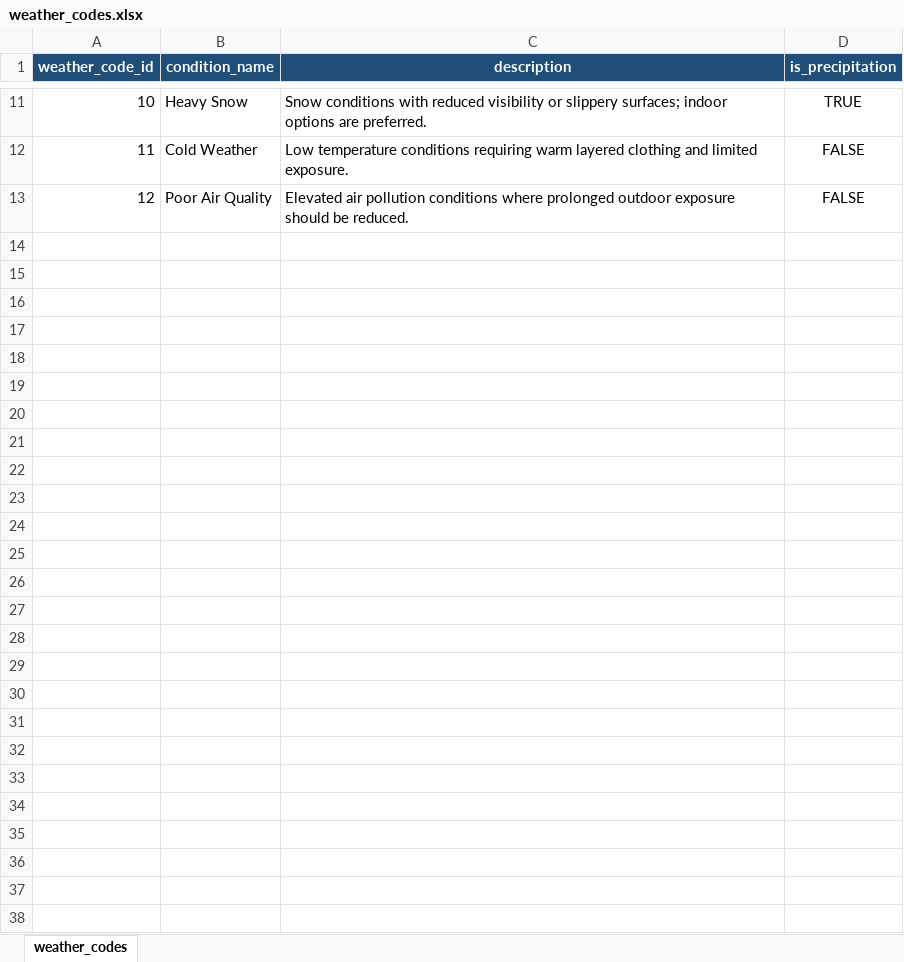
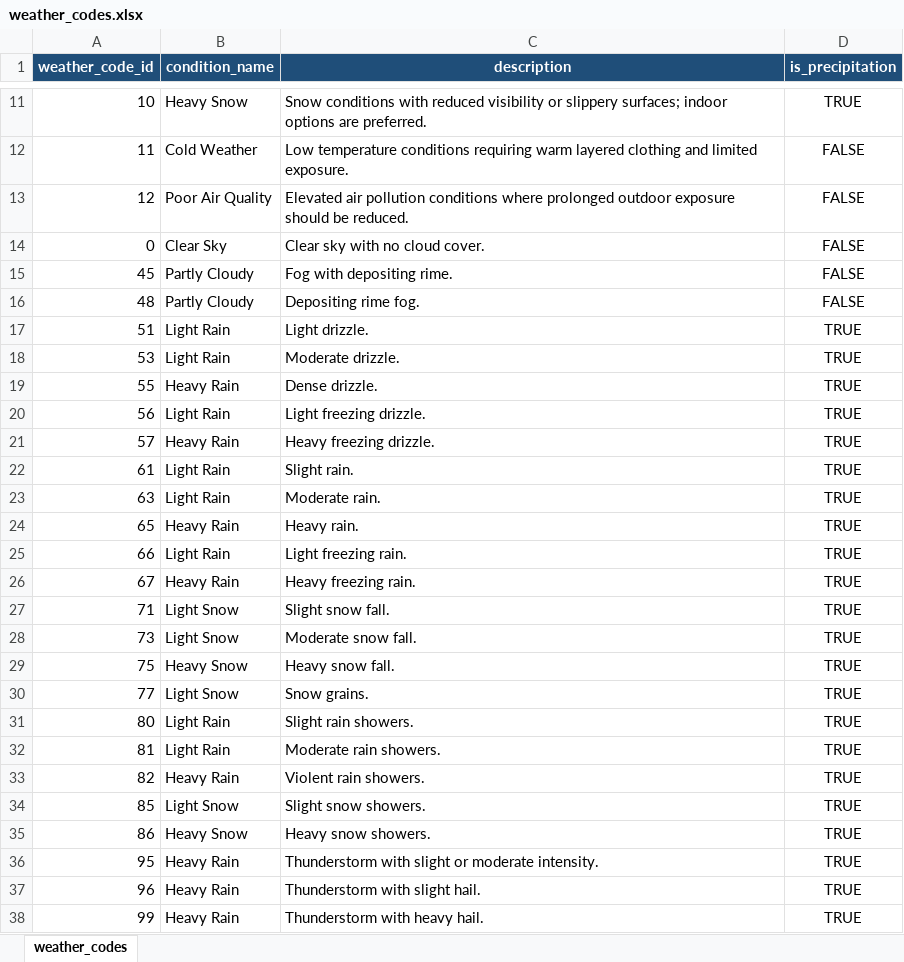
Before and after one commit to linnetnkathah28-cell/Environmental_Activity_Safety_Recommendation--ETL, an Excel workbook: data/weather_codes.xlsx, sheet weather_codes, drawn as a sheet; only a part is shown, gaps mark what is left out; values as stored, in another font and other column widths than the file's, no borders; table styles not drawn; the diff names each change by its address in the sheet, - before the commit and + after, or states it on an @@ line.

```diff
--- a/data/weather_codes.xlsx (sheet weather_codes)
+++ b/data/weather_codes.xlsx (sheet weather_codes)
+row 14: 0 | Clear Sky | Clear sky with no cloud cover. | FALSE
+row 15: 45 | Partly Cloudy | Fog with depositing rime. | FALSE
+row 16: 48 | Partly Cloudy | Depositing rime fog. | FALSE
+row 17: 51 | Light Rain | Light drizzle. | TRUE
+row 18: 53 | Light Rain | Moderate drizzle. | TRUE
+row 19: 55 | Heavy Rain | Dense drizzle. | TRUE
+row 20: 56 | Light Rain | Light freezing drizzle. | TRUE
+row 21: 57 | Heavy Rain | Heavy freezing drizzle. | TRUE
+row 22: 61 | Light Rain | Slight rain. | TRUE
+row 23: 63 | Light Rain | Moderate rain. | TRUE
+row 24: 65 | Heavy Rain | Heavy rain. | TRUE
+row 25: 66 | Light Rain | Light freezing rain. | TRUE
+row 26: 67 | Heavy Rain | Heavy freezing rain. | TRUE
+row 27: 71 | Light Snow | Slight snow fall. | TRUE
+row 28: 73 | Light Snow | Moderate snow fall. | TRUE
+row 29: 75 | Heavy Snow | Heavy snow fall. | TRUE
+row 30: 77 | Light Snow | Snow grains. | TRUE
+row 31: 80 | Light Rain | Slight rain showers. | TRUE
+row 32: 81 | Light Rain | Moderate rain showers. | TRUE
+row 33: 82 | Heavy Rain | Violent rain showers. | TRUE
+row 34: 85 | Light Snow | Slight snow showers. | TRUE
+row 35: 86 | Heavy Snow | Heavy snow showers. | TRUE
+row 36: 95 | Heavy Rain | Thunderstorm with slight or moderate intensity. | TRUE
+row 37: 96 | Heavy Rain | Thunderstorm with slight hail. | TRUE
+row 38: 99 | Heavy Rain | Thunderstorm with heavy hail. | TRUE
```
Also changed, not shown: 3 other files.
